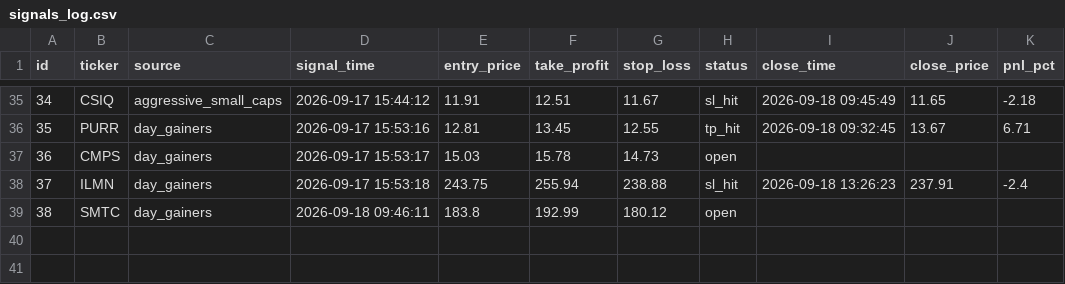
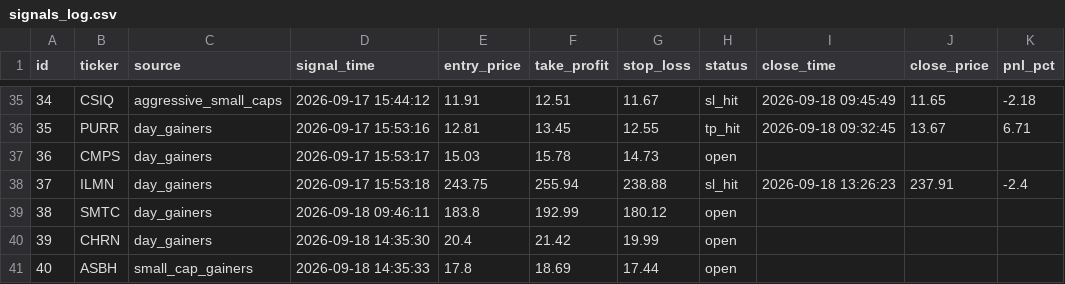
Before and after one commit to emrem2382-byte/daytrading, a CSV file: signals_log.csv, drawn as a sheet; only a part is shown, gaps mark what is left out; the diff names each change by its address in the sheet, - before the commit and + after, or states it on an @@ line.

```diff
--- a/signals_log.csv
+++ b/signals_log.csv
+row 40: 39 | CHRN | day_gainers | 2026-09-18 14:35:30 | 20.4 | 21.42 | 19.99 | open
+row 41: 40 | ASBH | small_cap_gainers | 2026-09-18 14:35:33 | 17.8 | 18.69 | 17.44 | open
```
Also changed, not shown: 1 other file.
